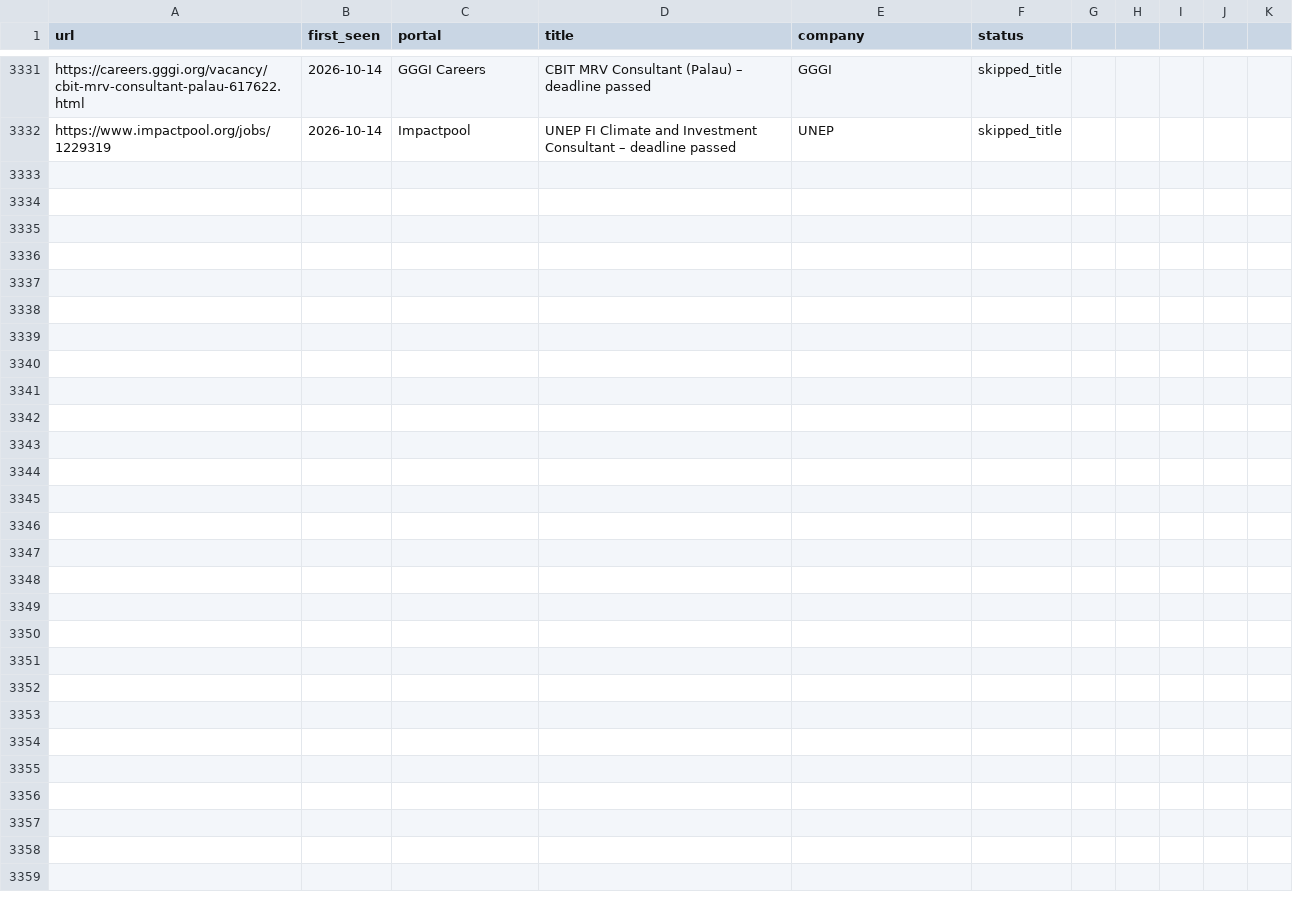
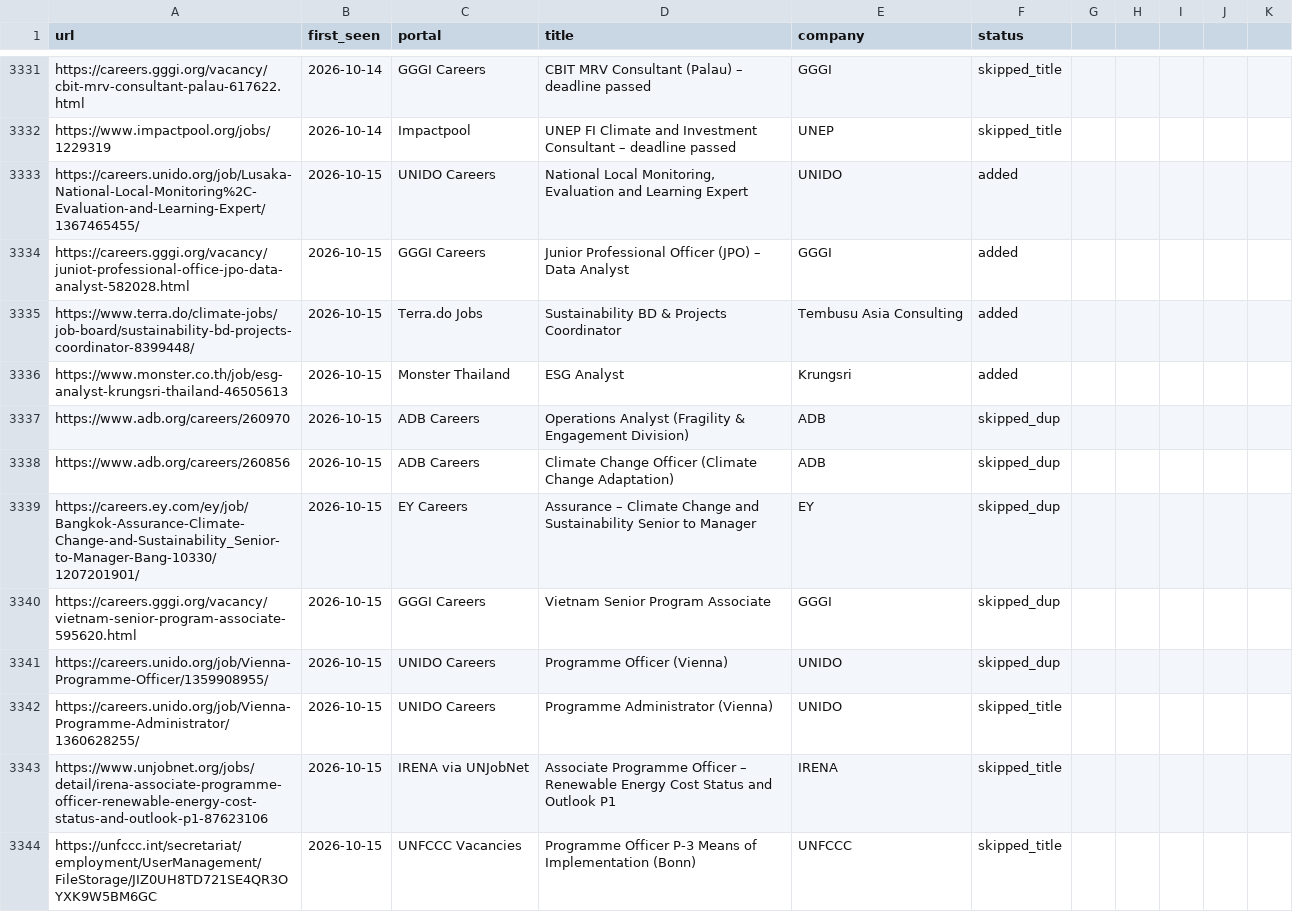
Before and after one commit to gtmazzola/career-ops, a TSV file: data/scan-history.tsv, drawn as a sheet; only a part is shown, gaps mark what is left out; the diff names each change by its address in the sheet, - before the commit and + after, or states it on an @@ line.

```diff
--- a/data/scan-history.tsv
+++ b/data/scan-history.tsv
+row 3333: https://careers.unido.org/job/Lusaka-National-Local-Monitoring%2C-Evaluation-and-Learning-Expert/1367465455/ | 2026-10-15 | UNIDO Careers | National Local Monitoring, Evaluation and Learning Expert | UNIDO | added
+row 3334: https://careers.gggi.org/vacancy/juniot-professional-office-jpo-data-analyst-582028.html | 2026-10-15 | GGGI Careers | Junior Professional Officer (JPO) – Data Analyst | GGGI | added
+row 3335: https://www.terra.do/climate-jobs/job-board/sustainability-bd-projects-coordinator-8399448/ | 2026-10-15 | Terra.do Jobs | Sustainability BD & Projects Coordinator | Tembusu Asia Consulting | added
+row 3336: https://www.monster.co.th/job/esg-analyst-krungsri-thailand-46505613 | 2026-10-15 | Monster Thailand | ESG Analyst | Krungsri | added
+row 3337: https://www.adb.org/careers/260970 | 2026-10-15 | ADB Careers | Operations Analyst (Fragility & Engagement Division) | ADB | skipped_dup
+row 3338: https://www.adb.org/careers/260856 | 2026-10-15 | ADB Careers | Climate Change Officer (Climate Change Adaptation) | ADB | skipped_dup
+row 3339: https://careers.ey.com/ey/job/Bangkok-Assurance-Climate-Change-and-Sustainability_Senior-to-Manager-Bang-10330/1207201901/ | 2026-10-15 | EY Careers | Assurance – Climate Change and Sustainability Senior to Manager | EY | skipped_dup
+row 3340: https://careers.gggi.org/vacancy/vietnam-senior-program-associate-595620.html | 2026-10-15 | GGGI Careers | Vietnam Senior Program Associate | GGGI | skipped_dup
+row 3341: https://careers.unido.org/job/Vienna-Programme-Officer/1359908955/ | 2026-10-15 | UNIDO Careers | Programme Officer (Vienna) | UNIDO | skipped_dup
+row 3342: https://careers.unido.org/job/Vienna-Programme-Administrator/1360628255/ | 2026-10-15 | UNIDO Careers | Programme Administrator (Vienna) | UNIDO | skipped_title
+row 3343: https://www.unjobnet.org/jobs/detail/irena-associate-programme-officer-renewable-energy-cost-status-and-outlook-p1-87623106 | 2026-10-15 | IRENA via UNJobNet | Associate Programme Officer – Renewable Energy Cost Status and Outlook P1 | IRENA | skipped_title
+row 3344: https://unfccc.int/secretariat/employment/UserManagement/FileStorage/JIZ0UH8TD721SE4QR3OYXK9W5BM6GC | 2026-10-15 | UNFCCC Vacancies | Programme Officer P-3 Means of Implementation (Bonn) | UNFCCC | skipped_title
```
Also changed, not shown: 1 other file.
